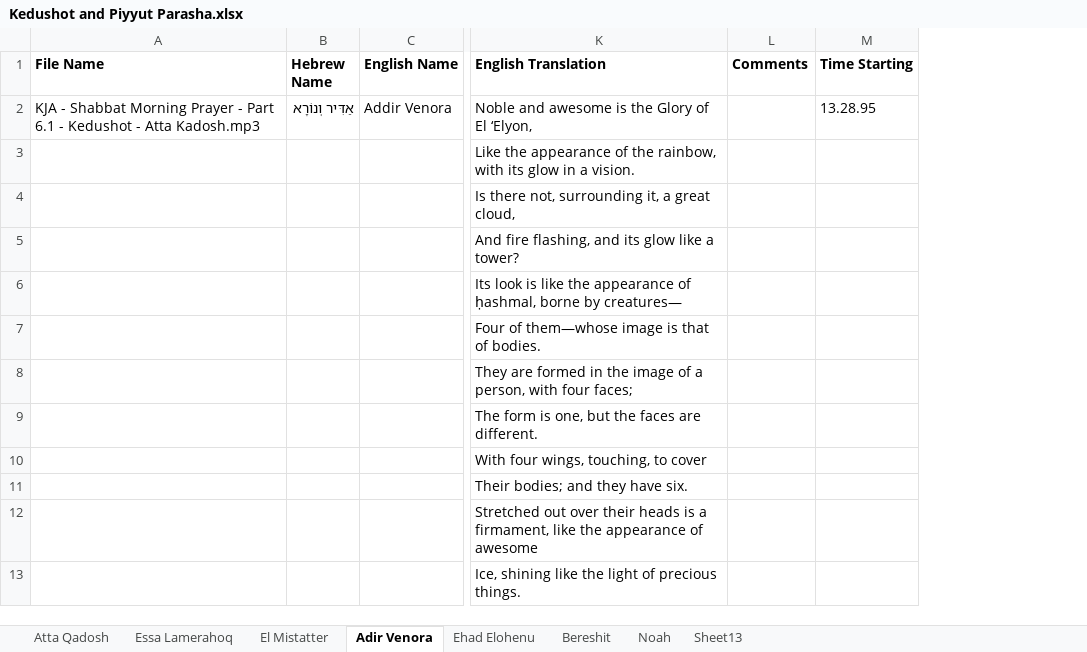
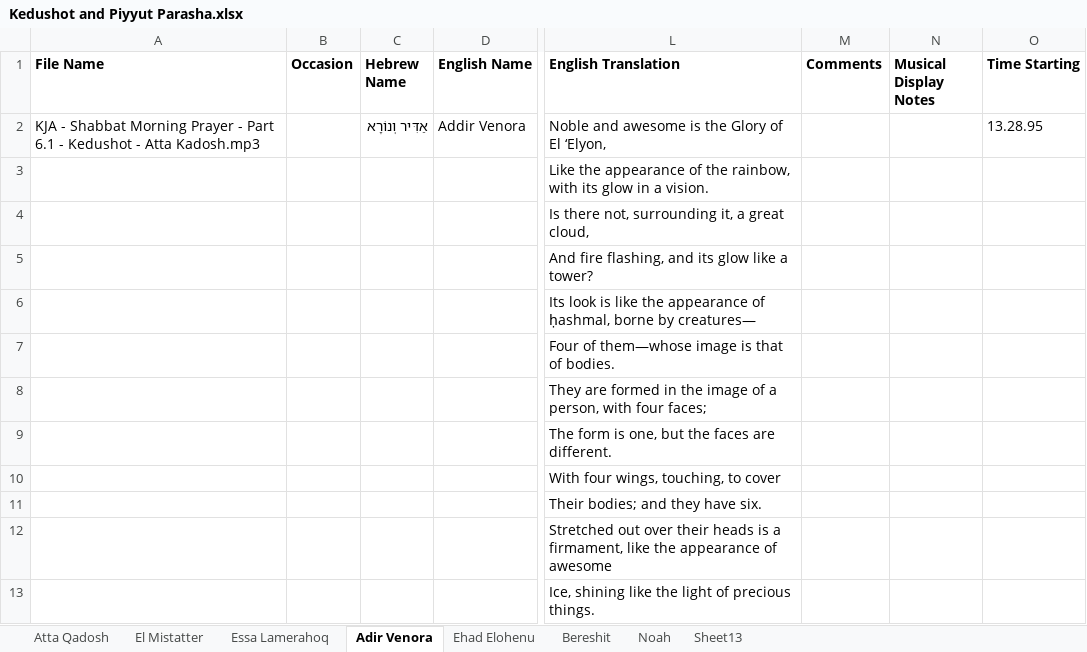
Before and after one commit to Karaite-Jewish-Learning-Center/new_karaite, an Excel workbook: newkaraites/data_karaites/HTML/Liturgy/Shabbat Morning Services/Qedushot and Piyyut Parasha/Kedushot and Piyyut Parasha.xlsx, sheet Adir Venora, drawn as a sheet; only a part is shown, gaps mark what is left out; values as stored, in another font and other column widths than the file's, no borders; charts and pictures not drawn; the diff names each change by its address in the sheet, - before the commit and + after, or states it on an @@ line.

Commit message:
Parse all songs in  Kedushot and Piyyut Parasha.xlsx Made all tabs with same columns in Kedushot and Piyyut Parasha.xlsx

```diff
--- a/newkaraites/data_karaites/HTML/Liturgy/Shabbat Morning Services/Qedushot and Piyyut Parasha/Kedushot and Piyyut Parasha.xlsx (sheet Adir Venora)
+++ b/newkaraites/data_karaites/HTML/Liturgy/Shabbat Morning Services/Qedushot and Piyyut Parasha/Kedushot and Piyyut Parasha.xlsx (sheet Adir Venora)
@@ sheet tab order changed: Atta Qadosh | El Mistatter | Essa Lamerahoq | Adir Venora | Ehad Elohenu | Bereshit | Noah | Sheet13 @@
+column B (Occasion), empty
+column N (Musical Display Notes), empty
```
Also changed, not shown: sheet El Mistatter, sheet Essa Lamerahoq, sheet Ehad Elohenu, charts or pictures, 4 other files.
